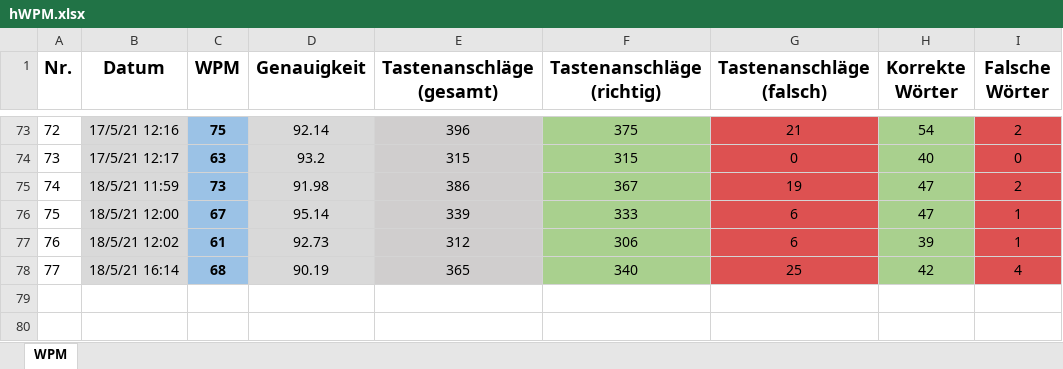
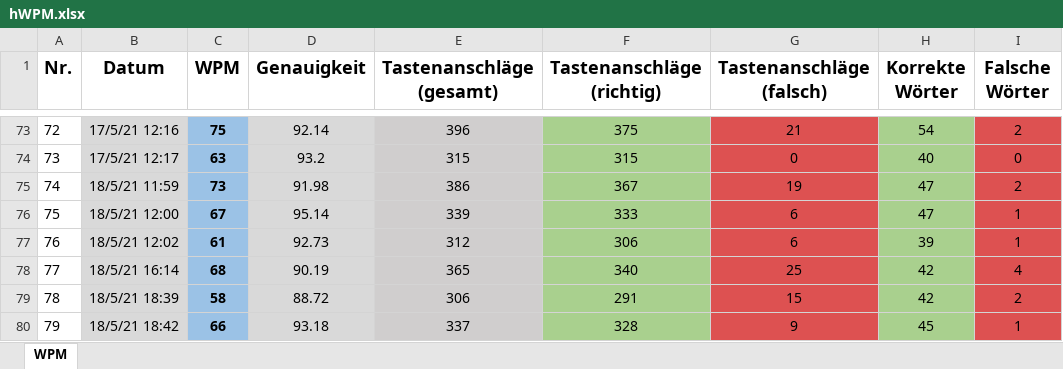
Before and after one commit to Boegeholzhausen/Python, an Excel workbook: Projects/WPMTracker/hWPM.xlsx, sheet WPM, drawn as a sheet; only a part is shown, gaps mark what is left out; values as stored, in another font and other column widths than the file's, no borders; the diff names each change by its address in the sheet, - before the commit and + after, or states it on an @@ line.

```diff
--- a/Projects/WPMTracker/hWPM.xlsx (sheet WPM)
+++ b/Projects/WPMTracker/hWPM.xlsx (sheet WPM)
+row 79: 78 | 18/5/21 18:39 | 58 | 88.72 | 306 | 291 | 15 | 42 | 2
+row 80: 79 | 18/5/21 18:42 | 66 | 93.18 | 337 | 328 | 9 | 45 | 1
```
Also changed, not shown: 3 other files.
